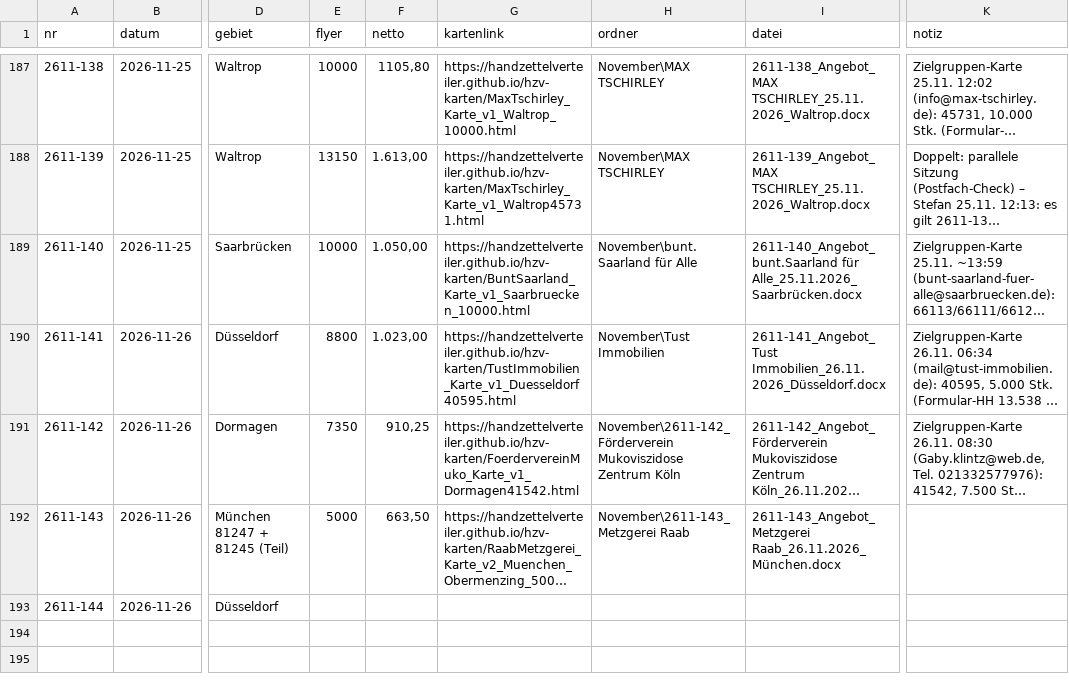
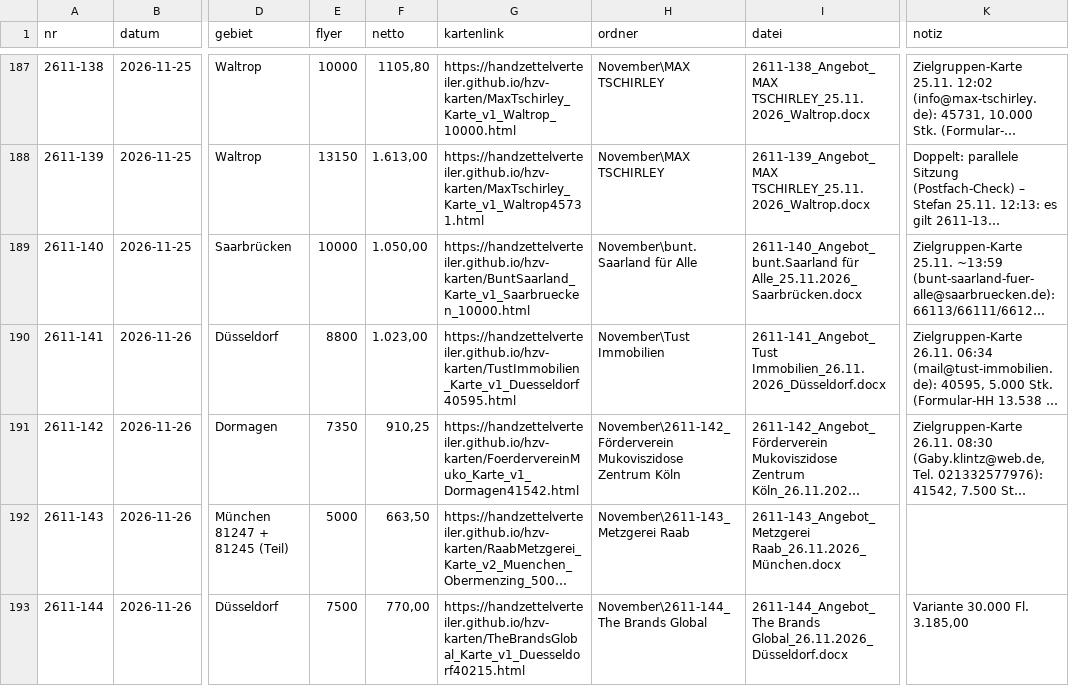
Before and after one commit to handzettelverteiler/hzv-karten, a CSV file: daten/angebote_register.csv, drawn as a sheet; only a part is shown, gaps mark what is left out; long unchanged cells end in …; the diff names each change by its address in the sheet, - before the commit and + after, or states it on an @@ line.

```diff
--- a/daten/angebote_register.csv
+++ b/daten/angebote_register.csv
-E193 (flyer): (empty)
+E193 (flyer): 7500
-F193 (netto): (empty)
+F193 (netto): 770,00
-G193 (kartenlink): (empty)
+G193 (kartenlink): https://handzettelverteiler.github.io/hzv-karten/TheBrandsGlobal_Karte_v1_Duesseldorf40215.html
-H193 (ordner): (empty)
+H193 (ordner): November\2611-144_The Brands Global
-I193 (datei): (empty)
+I193 (datei): 2611-144_Angebot_The Brands Global_26.11.2026_Düsseldorf.docx
-K193 (notiz): (empty)
+K193 (notiz): Variante 30.000 Fl. 3.185,00
```
